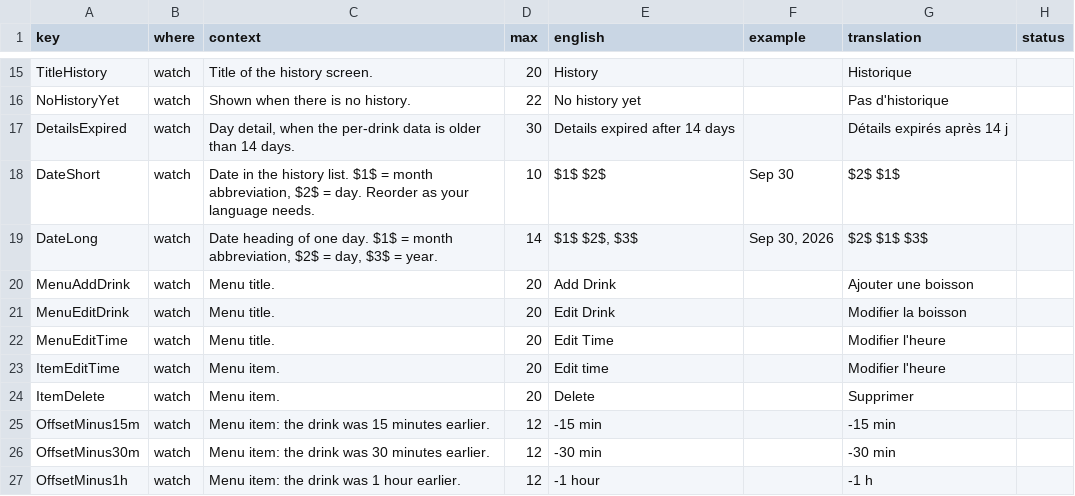
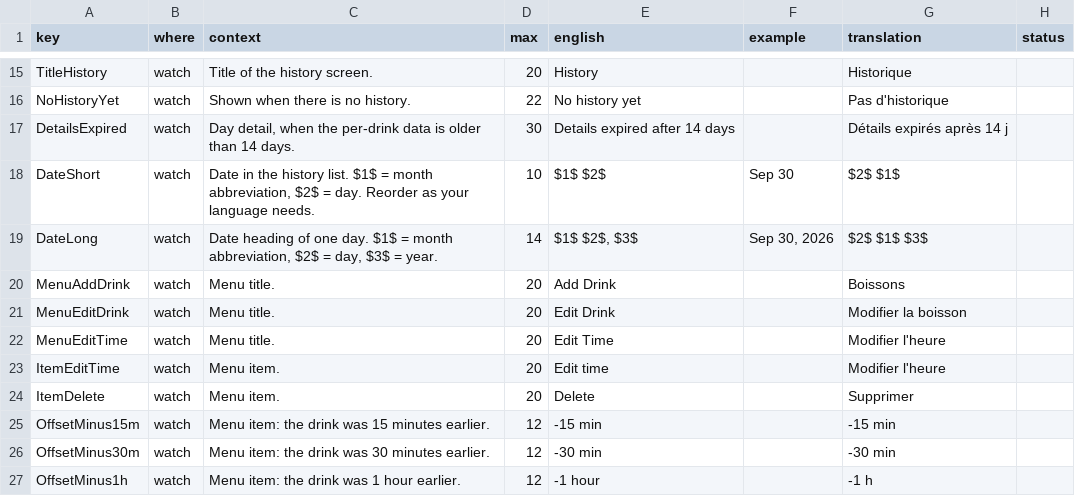
Before and after one commit to jame581/HalfLifeCaffeine, a CSV file: translations/fr.csv, drawn as a sheet; only a part is shown, gaps mark what is left out.

```diff
--- a/translations/fr.csv
+++ b/translations/fr.csv
@@ -19,3 +19,3 @@
 "DateLong","watch","Date heading of one day. $1$ = month abbreviation, $2$ = day, $3$ = year.","14","$1$ $2$, $3$","Sep 30, 2026","$2$ $1$ $3$",""
-"MenuAddDrink","watch","Menu title.","20","Add Drink","","Ajouter une boisson",""
+"MenuAddDrink","watch","Menu title.","20","Add Drink","","Boissons",""
 "MenuEditDrink","watch","Menu title.","20","Edit Drink","","Modifier la boisson",""
```
Also changed, not shown: translations/de.csv, 2 other files.
